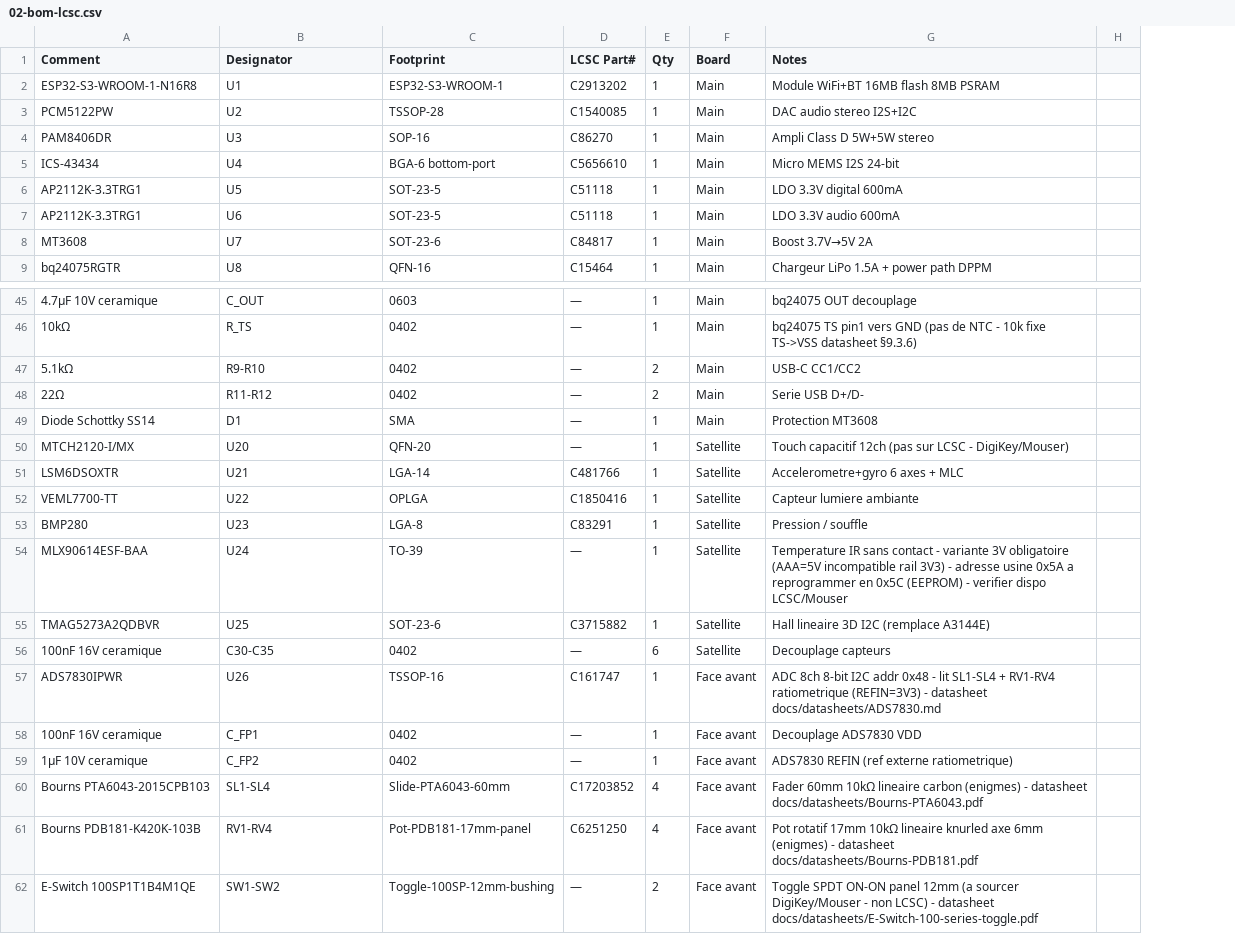
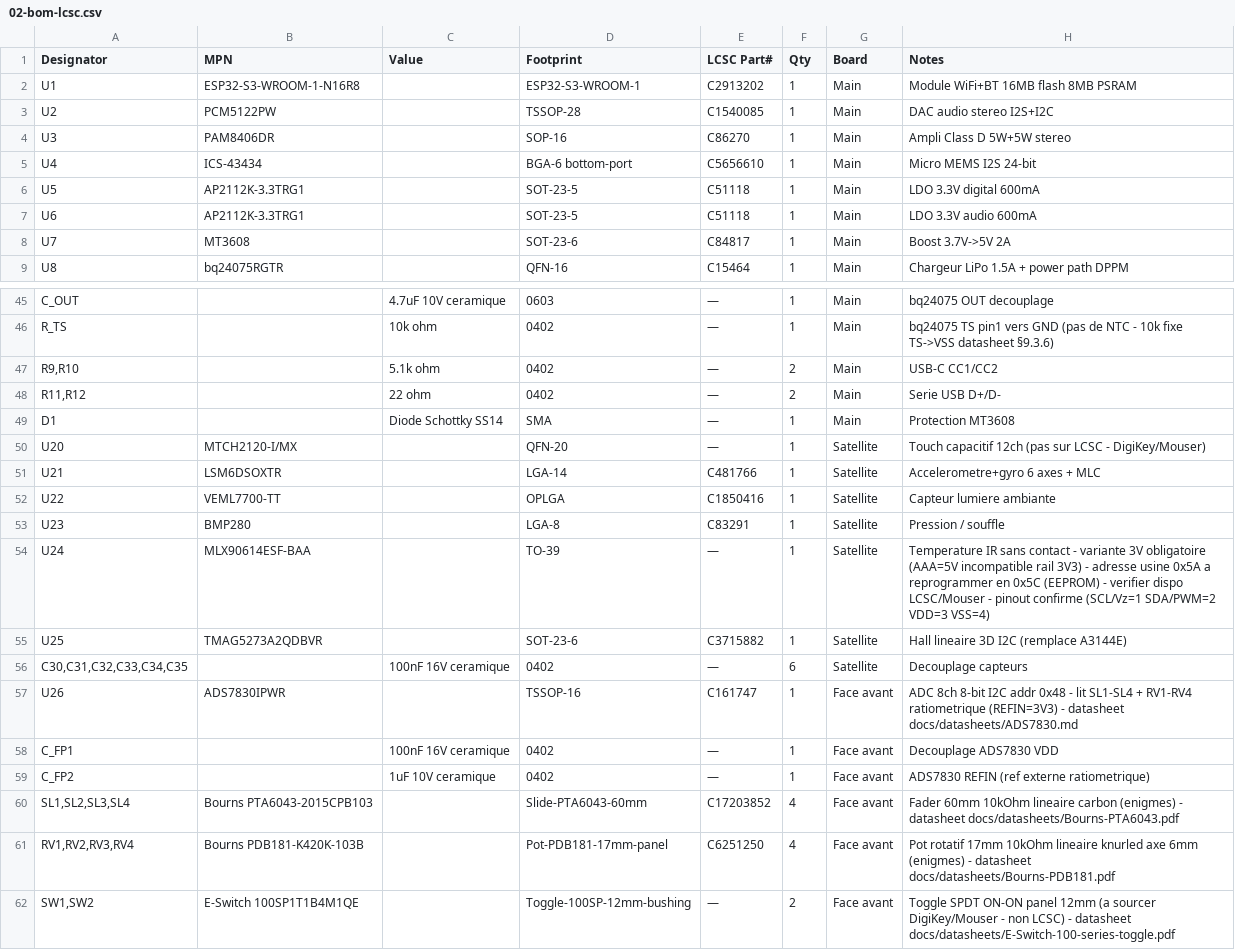
Before and after one commit to GillesClerc/blackbox, a CSV file: docs/pcb/02-bom-lcsc.csv, drawn as a sheet; only a part is shown, gaps mark what is left out; removed rows and columns are numbered as before the commit, all else as after; the diff covers the shown part only; the diff names each change by its address in the sheet, - before the commit and + after, or states it on an @@ line.

```diff
--- a/docs/pcb/02-bom-lcsc.csv
+++ b/docs/pcb/02-bom-lcsc.csv
-column A (Comment), rows 2-9: ESP32-S3-WROOM-1-N16R8 | PCM5122PW | PAM8406DR | ICS-43434 | AP2112K-3.3TRG1 | AP2112K-3.3TRG1 | MT3608 | bq24075RGTR; rows 45-62: 4.7µF 10V ceramique | 10kΩ | 5.1kΩ | 22Ω | Diode Schottky SS14 | MTCH2120-I/MX | LSM6DSOXTR | VEML7700-TT | BMP280 | MLX90614ESF-BAA | TMAG5273A2QDBVR | 100nF 16V ceramique | ADS7830IPWR | 100nF 16V ceramique | 1µF 10V ceramique | Bourns PTA6043-2015CPB103 | Bourns PDB181-K420K-103B | E-Switch 100SP1T1B4M1QE
+column B (MPN), rows 2-9: ESP32-S3-WROOM-1-N16R8 | PCM5122PW | PAM8406DR | ICS-43434 | AP2112K-3.3TRG1 | AP2112K-3.3TRG1 | MT3608 | bq24075RGTR; rows 50-62: MTCH2120-I/MX | LSM6DSOXTR | VEML7700-TT | BMP280 | MLX90614ESF-BAA | TMAG5273A2QDBVR |  | ADS7830IPWR |  |  | Bourns PTA6043-2015CPB103 | Bourns PDB181-K420K-103B | E-Switch 100SP1T1B4M1QE
+column C (Value), rows 45-59: 4.7uF 10V ceramique | 10k ohm | 5.1k ohm | 22 ohm | Diode Schottky SS14 |  |  |  |  |  |  | 100nF 16V ceramique |  | 100nF 16V ceramique | 1uF 10V ceramique
-column H, empty
-H8 (Notes): Boost 3.7V→5V 2A
+H8 (Notes): Boost 3.7V->5V 2A
-A47 (Designator): R9-R10
+A47 (Designator): R9,R10
-A48 (Designator): R11-R12
+A48 (Designator): R11,R12
-H54 (Notes): …dispo LCSC/Mouser
+H54 (Notes): …dispo LCSC/Mouser - pinout confirme (SCL/Vz=1 SDA/PWM=2 VDD=3 VSS=4)
-A56 (Designator): C30-C35
+A56 (Designator): C30,C31,C32,C33,C34,C35
-A60 (Designator): SL1-SL4
+A60 (Designator): SL1,SL2,SL3,SL4
-H60 (Notes): Fader 60mm 10kΩ lineaire carbon…
+H60 (Notes): Fader 60mm 10kOhm lineaire carbon…
-A61 (Designator): RV1-RV4
+A61 (Designator): RV1,RV2,RV3,RV4
-H61 (Notes): …rotatif 17mm 10kΩ lineaire knurled…
+H61 (Notes): …rotatif 17mm 10kOhm lineaire knurled…
-A62 (Designator): SW1-SW2
+A62 (Designator): SW1,SW2
```
Also changed, not shown: 14 edited cells elsewhere in this file, 1 other file.
